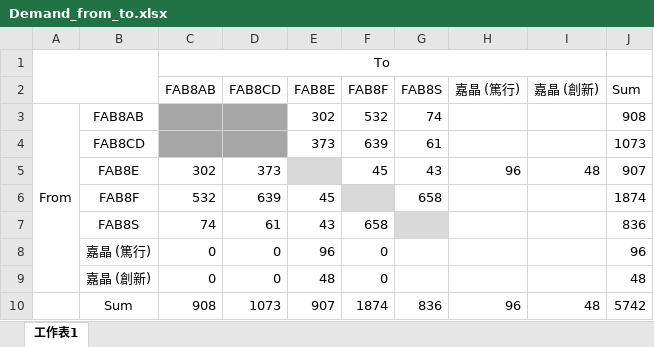
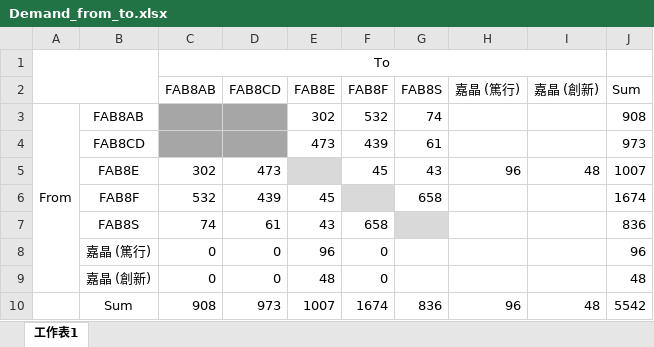
Before and after one commit to megkenhuang-ctrl/logistics-hub, an Excel workbook: Demand_from_to.xlsx, sheet 工作表1, drawn as a sheet; values as stored, in another font and other column widths than the file's, no borders; the diff names each change by its address in the sheet, - before the commit and + after, or states it on an @@ line.

```diff
--- a/Demand_from_to.xlsx (sheet 工作表1)
+++ b/Demand_from_to.xlsx (sheet 工作表1)
-E4 (FAB8E): 373
+E4 (FAB8E): 473
-F4 (FAB8F): 639
+F4 (FAB8F): 439
-J4 (Sum): 1073
+J4 (Sum): 973
-D5 (FAB8CD): 373
+D5 (FAB8CD): 473
-J5 (Sum): 907
+J5 (Sum): 1007
-D6 (FAB8CD): 639
+D6 (FAB8CD): 439
-J6 (Sum): 1874
+J6 (Sum): 1674
-D10 (FAB8CD): 1073
+D10 (FAB8CD): 973
-E10 (FAB8E): 907
+E10 (FAB8E): 1007
-F10 (FAB8F): 1874
+F10 (FAB8F): 1674
-J10 (Sum): 5742
+J10 (Sum): 5542
```
Also changed, not shown: 3 other files.
